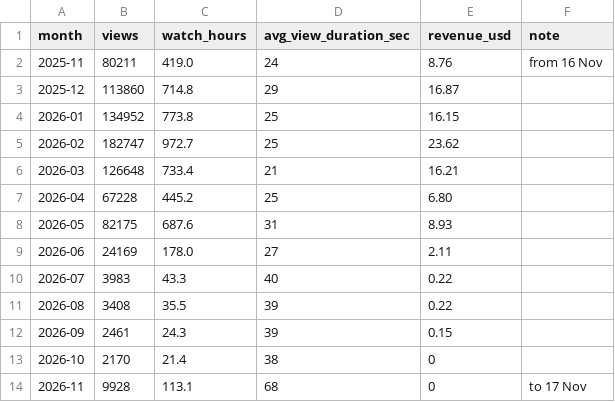
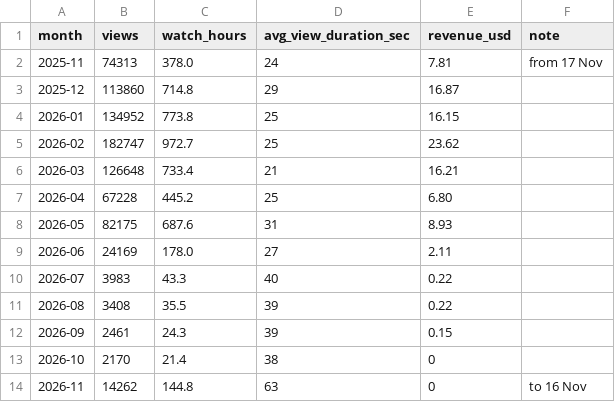
Before and after one commit to Himageo2006/northstar-dashboard, a CSV file: data/youtube_monthly.csv, drawn as a sheet.

```diff
--- a/data/youtube_monthly.csv
+++ b/data/youtube_monthly.csv
@@ -1,3 +1,3 @@
 month,views,watch_hours,avg_view_duration_sec,revenue_usd,note
-2025-11,80211,419.0,24,8.76,from 16 Nov
+2025-11,74313,378.0,24,7.81,from 17 Nov
 2025-12,113860,714.8,29,16.87,
@@ -13,2 +13,2 @@ month,views,watch_hours,avg_view_duration_sec,revenue_usd,note
 2026-10,2170,21.4,38,0,
-2026-11,9928,113.1,68,0,to 17 Nov
+2026-11,14262,144.8,63,0,to 16 Nov
```
Also changed, not shown: data/android_daily.csv, data/snapshots.csv, 7 other files.
